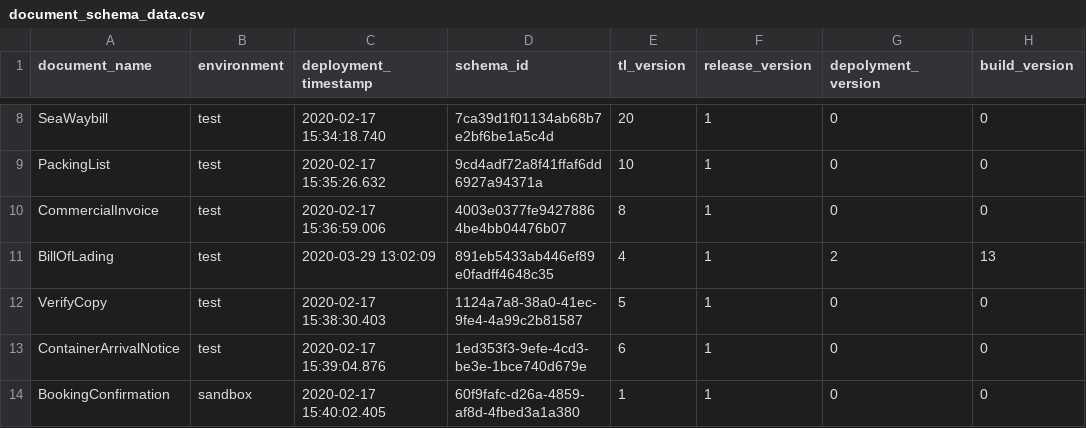
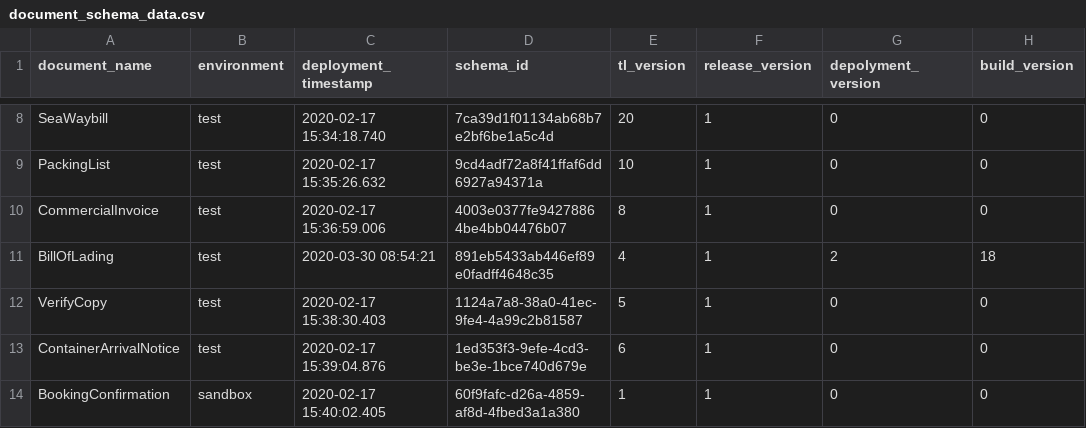
Before and after one commit to Eman-Github/Document-Schema-Deployment, a CSV file: document_schema_data.csv, drawn as a sheet; only a part is shown, gaps mark what is left out.

Commit message:
Auto update versions

```diff
--- a/document_schema_data.csv
+++ b/document_schema_data.csv
@@ -10,3 +10,3 @@ PackingList,test,2020-02-17 15:35:26.632,9cd4adf72a8f41ffaf6dd6927a94371a,10,1,0
 CommercialInvoice,test,2020-02-17 15:36:59.006,4003e0377fe94278864be4bb04476b07,8,1,0,0
-BillOfLading,test,2020-03-29 13:02:09,891eb5433ab446ef89e0fadff4648c35,4,1,2,13
+BillOfLading,test,2020-03-30 08:54:21,891eb5433ab446ef89e0fadff4648c35,4,1,2,18
 VerifyCopy,test,2020-02-17 15:38:30.403,1124a7a8-38a0-41ec-9fe4-4a99c2b81587,5,1,0,0
```
